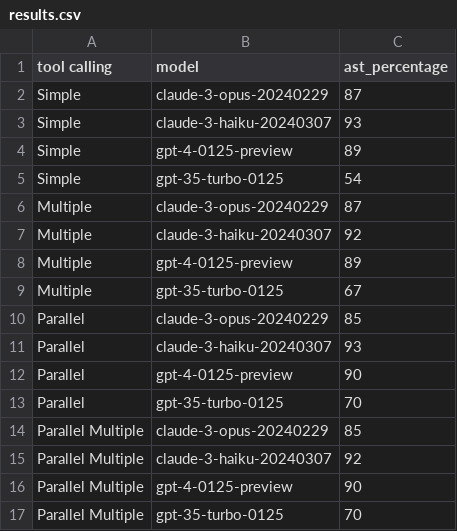
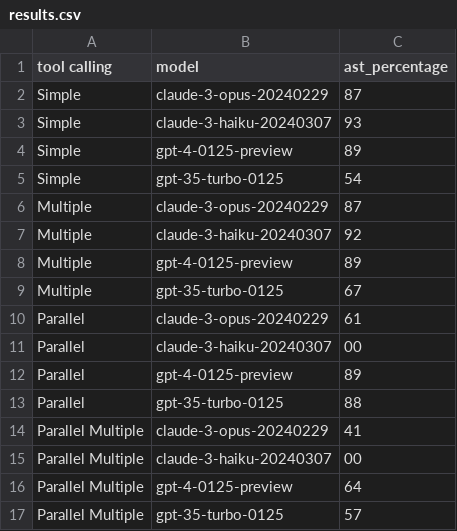
Before and after one commit to parea-ai/tool-use-benchmark, a CSV file: results.csv, drawn as a sheet.

Commit message:
feat: update results

```diff
--- a/results.csv
+++ b/results.csv
@@ -9,9 +9,9 @@ Multiple,gpt-4-0125-preview,89
 Multiple,gpt-35-turbo-0125,67
-Parallel,claude-3-opus-20240229,85
-Parallel,claude-3-haiku-20240307,93
-Parallel,gpt-4-0125-preview,90
-Parallel,gpt-35-turbo-0125,70
-Parallel Multiple,claude-3-opus-20240229,85
-Parallel Multiple,claude-3-haiku-20240307,92
-Parallel Multiple,gpt-4-0125-preview,90
-Parallel Multiple,gpt-35-turbo-0125,70
+Parallel,claude-3-opus-20240229,61
+Parallel,claude-3-haiku-20240307,00
+Parallel,gpt-4-0125-preview,89
+Parallel,gpt-35-turbo-0125,88
+Parallel Multiple,claude-3-opus-20240229,41
+Parallel Multiple,claude-3-haiku-20240307,00
+Parallel Multiple,gpt-4-0125-preview,64
+Parallel Multiple,gpt-35-turbo-0125,57
```
Also changed, not shown: 8 other files.
